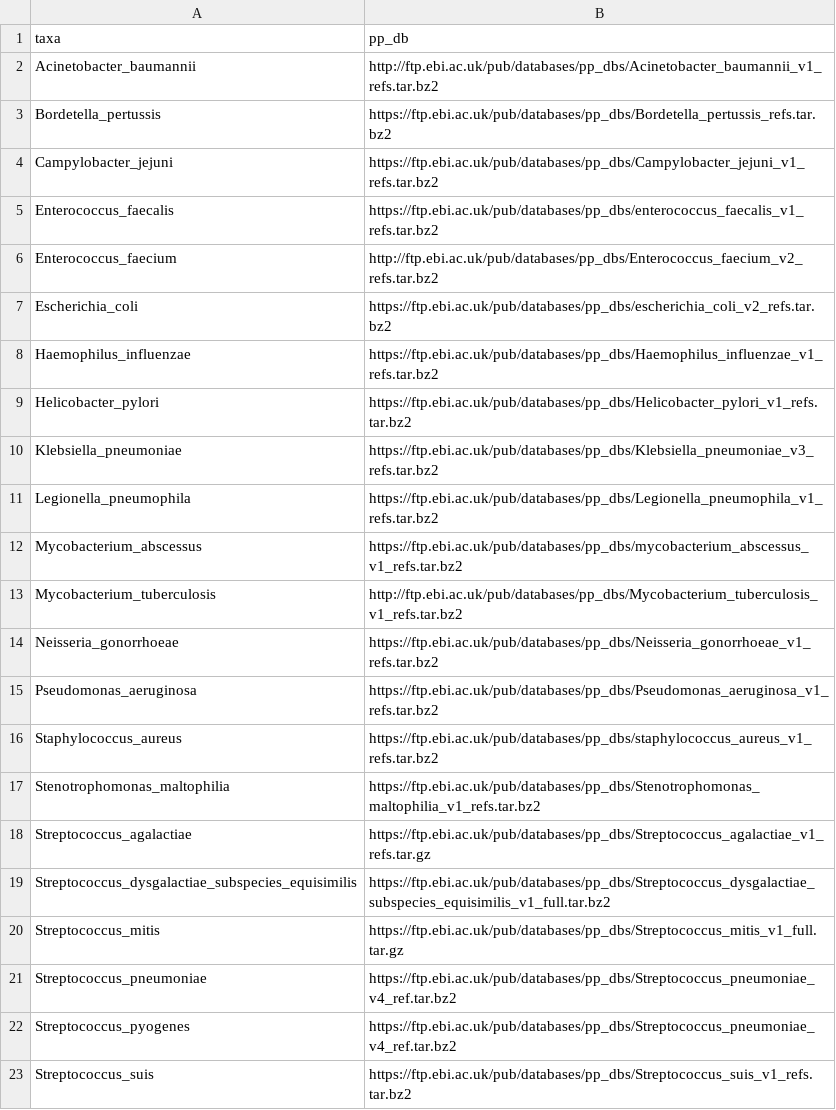
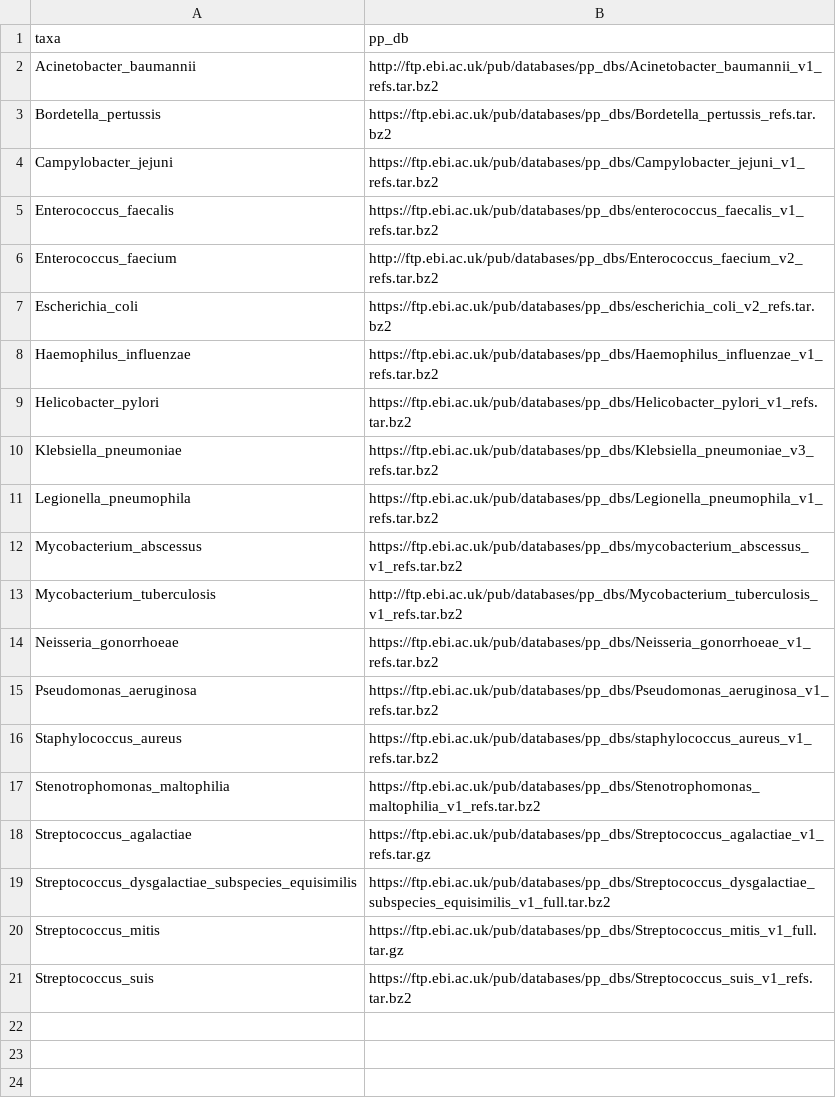
Before and after one commit to DOH-JDJ0303/bigbacter-nf, a CSV file: assets/datasets/all_dbs.csv, drawn as a sheet.

Commit message:
Update all_dbs.csv

```diff
--- a/assets/datasets/all_dbs.csv
+++ b/assets/datasets/all_dbs.csv
@@ -20,4 +20,2 @@ Streptococcus_dysgalactiae_subspecies_equisimilis,https://ftp.ebi.ac.uk/pub/data
 Streptococcus_mitis,https://ftp.ebi.ac.uk/pub/databases/pp_dbs/Streptococcus_mitis_v1_full.tar.gz
-Streptococcus_pneumoniae,https://ftp.ebi.ac.uk/pub/databases/pp_dbs/Streptococcus_pneumoniae_v4_ref.tar.bz2
-Streptococcus_pyogenes,https://ftp.ebi.ac.uk/pub/databases/pp_dbs/Streptococcus_pneumoniae_v4_ref.tar.bz2
 Streptococcus_suis,https://ftp.ebi.ac.uk/pub/databases/pp_dbs/Streptococcus_suis_v1_refs.tar.bz2
```
